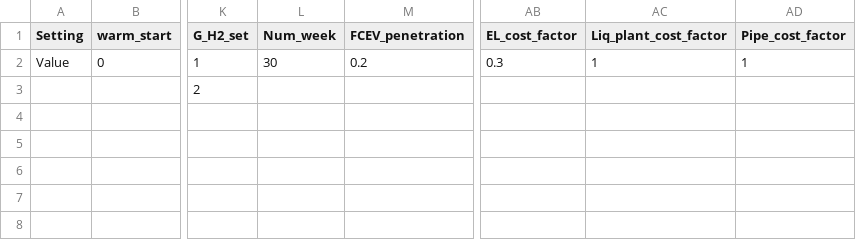
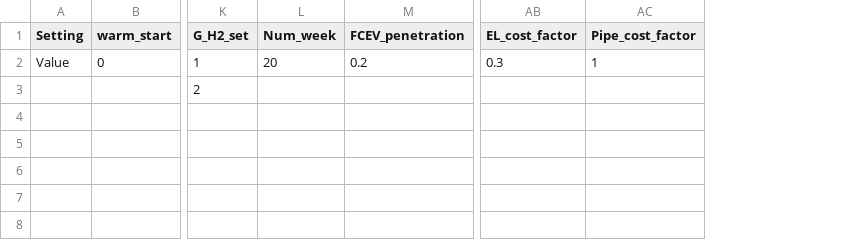
Before and after one commit to gn-he/E-H2-Planning, a CSV file: Inputs_H2/Case_setting.csv, drawn as a sheet; only a part is shown, gaps mark what is left out; the diff names each change by its address in the sheet, - before the commit and + after, or states it on an @@ line.

```diff
--- a/Inputs_H2/Case_setting.csv
+++ b/Inputs_H2/Case_setting.csv
-column AC (Liq_plant_cost_factor), row 2: 1
-L2 (Num_week): 30
+L2 (Num_week): 20
```
Also changed, not shown: Inputs_Wks_1/Generators_data.csv, 3 other files.
